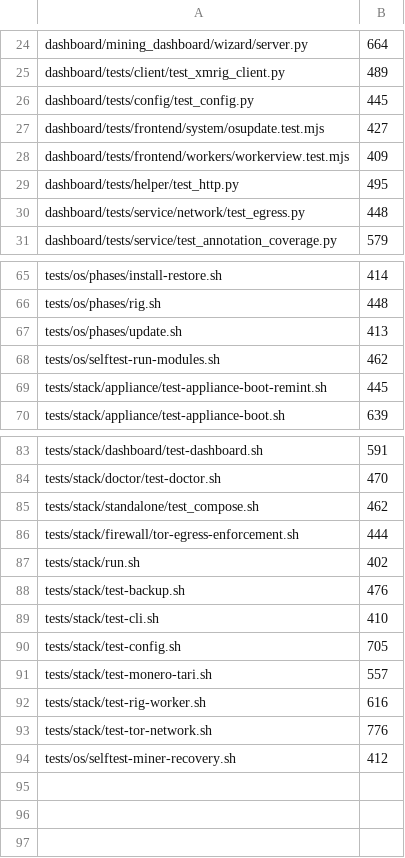
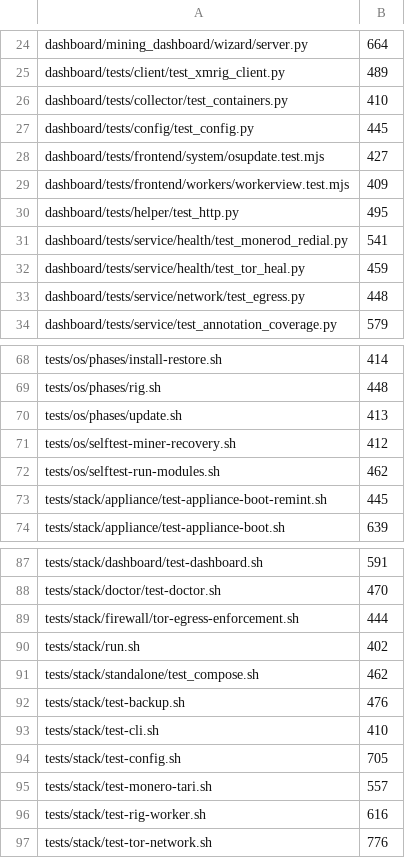
Before and after one commit to p2pool-starter-stack/pithead, a TSV file: docs/dev/file-budget.tsv, drawn as a sheet; only a part is shown, gaps mark what is left out.

```diff
--- a/docs/dev/file-budget.tsv
+++ b/docs/dev/file-budget.tsv
@@ -25,2 +25,3 @@ dashboard/mining_dashboard/wizard/server.py	664
 dashboard/tests/client/test_xmrig_client.py	489
+dashboard/tests/collector/test_containers.py	410
 dashboard/tests/config/test_config.py	445
@@ -29,2 +30,4 @@ dashboard/tests/frontend/workers/workerview.test.mjs	409
 dashboard/tests/helper/test_http.py	495
+dashboard/tests/service/health/test_monerod_redial.py	541
+dashboard/tests/service/health/test_tor_heal.py	459
 dashboard/tests/service/network/test_egress.py	448
@@ -67,2 +70,3 @@ tests/os/phases/rig.sh	448
 tests/os/phases/update.sh	413
+tests/os/selftest-miner-recovery.sh	412
 tests/os/selftest-run-modules.sh	462
@@ -84,5 +88,5 @@ tests/stack/dashboard/test-dashboard.sh	591
 tests/stack/doctor/test-doctor.sh	470
-tests/stack/standalone/test_compose.sh	462
 tests/stack/firewall/tor-egress-enforcement.sh	444
 tests/stack/run.sh	402
+tests/stack/standalone/test_compose.sh	462
 tests/stack/test-backup.sh	476
@@ -93,2 +97 @@ tests/stack/test-rig-worker.sh	616
 tests/stack/test-tor-network.sh	776
-tests/os/selftest-miner-recovery.sh	412
```
Also changed, not shown: 14 other files.
